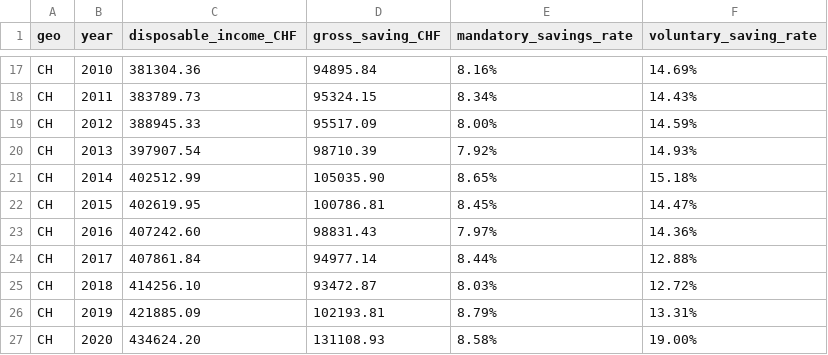
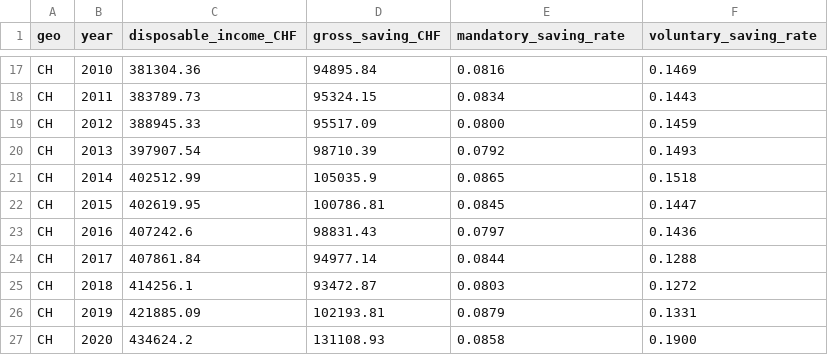
Before and after one commit to Addison-WLD/GO-forecast, a CSV file: swiss_hh_income.csv, drawn as a sheet; only a part is shown, gaps mark what is left out; the diff covers the shown part only; the diff names each change by its address in the sheet, - before the commit and + after, or states it on an @@ line.

```diff
--- a/swiss_hh_income.csv
+++ b/swiss_hh_income.csv
-E1: mandatory_savings_rate
+E1: mandatory_saving_rate
-E17 (mandatory_saving_rate): 8.16%
+E17 (mandatory_saving_rate): 0.0816
-F17 (voluntary_saving_rate): 14.69%
+F17 (voluntary_saving_rate): 0.1469
-E18 (mandatory_saving_rate): 8.34%
+E18 (mandatory_saving_rate): 0.0834
-F18 (voluntary_saving_rate): 14.43%
+F18 (voluntary_saving_rate): 0.1443
-E19 (mandatory_saving_rate): 8.00%
+E19 (mandatory_saving_rate): 0.0800
-F19 (voluntary_saving_rate): 14.59%
+F19 (voluntary_saving_rate): 0.1459
-E20 (mandatory_saving_rate): 7.92%
+E20 (mandatory_saving_rate): 0.0792
-F20 (voluntary_saving_rate): 14.93%
+F20 (voluntary_saving_rate): 0.1493
-D21 (gross_saving_CHF): 105035.90
+D21 (gross_saving_CHF): 105035.9
-E21 (mandatory_saving_rate): 8.65%
+E21 (mandatory_saving_rate): 0.0865
-F21 (voluntary_saving_rate): 15.18%
+F21 (voluntary_saving_rate): 0.1518
-E22 (mandatory_saving_rate): 8.45%
+E22 (mandatory_saving_rate): 0.0845
-F22 (voluntary_saving_rate): 14.47%
+F22 (voluntary_saving_rate): 0.1447
-C23 (disposable_income_CHF): 407242.60
+C23 (disposable_income_CHF): 407242.6
-E23 (mandatory_saving_rate): 7.97%
+E23 (mandatory_saving_rate): 0.0797
-F23 (voluntary_saving_rate): 14.36%
+F23 (voluntary_saving_rate): 0.1436
-E24 (mandatory_saving_rate): 8.44%
+E24 (mandatory_saving_rate): 0.0844
-F24 (voluntary_saving_rate): 12.88%
+F24 (voluntary_saving_rate): 0.1288
-C25 (disposable_income_CHF): 414256.10
+C25 (disposable_income_CHF): 414256.1
-E25 (mandatory_saving_rate): 8.03%
+E25 (mandatory_saving_rate): 0.0803
-F25 (voluntary_saving_rate): 12.72%
+F25 (voluntary_saving_rate): 0.1272
-E26 (mandatory_saving_rate): 8.79%
+E26 (mandatory_saving_rate): 0.0879
-F26 (voluntary_saving_rate): 13.31%
+F26 (voluntary_saving_rate): 0.1331
-C27 (disposable_income_CHF): 434624.20
+C27 (disposable_income_CHF): 434624.2
-E27 (mandatory_saving_rate): 8.58%
+E27 (mandatory_saving_rate): 0.0858
-F27 (voluntary_saving_rate): 19.00%
+F27 (voluntary_saving_rate): 0.1900
```
Also changed, not shown: 32 edited cells elsewhere in this file.
